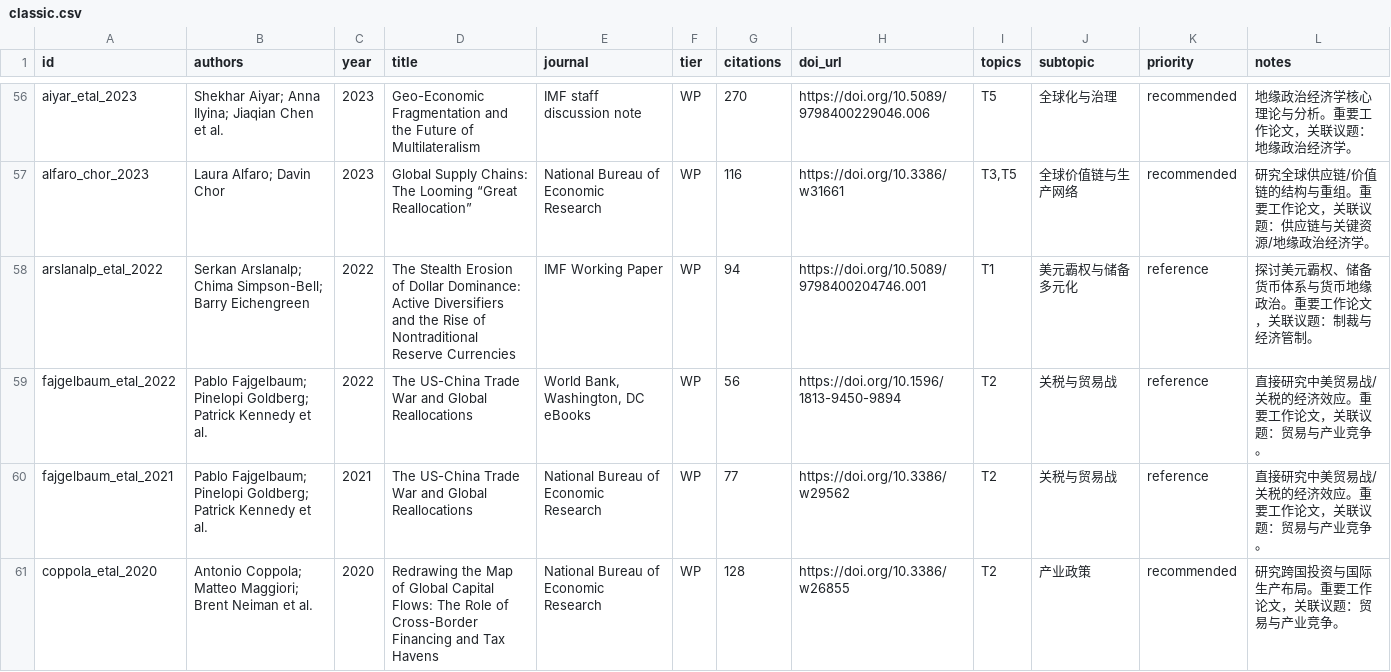
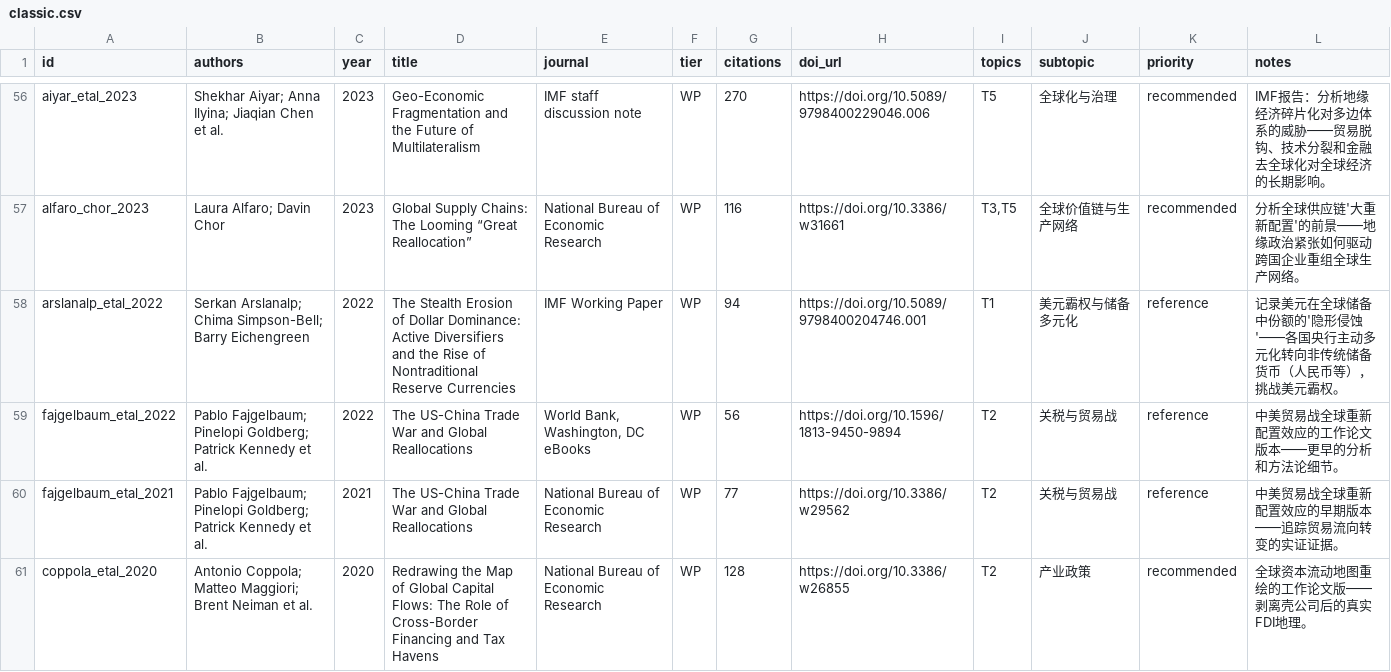
Before and after one commit to gingercandoit/track_geopolitics, a CSV file: literature/classic/classic.csv, drawn as a sheet; only a part is shown, gaps mark what is left out; the diff covers the shown part only; the diff names each change by its address in the sheet, - before the commit and + after, or states it on an @@ line.

Commit message:
fix: rewrite notes_zh with accurate paper-specific descriptions
- All 76 papers now have content-accurate Chinese annotations
- Previous keyword-bucket matching replaced with manual writing
- Each note describes what the paper actually studies (not generic labels)
- topic_relevance also updated from notes_zh content
- 1/7 missing abstracts recovered via Semantic Scholar (luo_assche_2023)
- Regenerated all derived files (CSV, BibTeX, roadmap, 7 views)

```diff
--- a/literature/classic/classic.csv
+++ b/literature/classic/classic.csv
-L56 (notes): 地缘政治经济学核心理论与分析。重要工作论文，关联议题：地缘政治经济学。
+L56 (notes): IMF报告：分析地缘经济碎片化对多边体系的威胁——贸易脱钩、技术分裂和金融去全球化对全球经济的长期影响。
-L57 (notes): 研究全球供应链/价值链的结构与重组。重要工作论文，关联议题：供应链与关键资源/地缘政治经济学。
+L57 (notes): 分析全球供应链'大重新配置'的前景——地缘政治紧张如何驱动跨国企业重组全球生产网络。
-L58 (notes): 探讨美元霸权、储备货币体系与货币地缘政治。重要工作论文，关联议题：制裁与经济管制。
+L58 (notes): 记录美元在全球储备中份额的'隐形侵蚀'——各国央行主动多元化转向非传统储备货币（人民币等），挑战美元霸权。
-L59 (notes): 直接研究中美贸易战/关税的经济效应。重要工作论文，关联议题：贸易与产业竞争。
+L59 (notes): 中美贸易战全球重新配置效应的工作论文版本——更早的分析和方法论细节。
-L60 (notes): 直接研究中美贸易战/关税的经济效应。重要工作论文，关联议题：贸易与产业竞争。
+L60 (notes): 中美贸易战全球重新配置效应的早期版本——追踪贸易流向转变的实证证据。
-L61 (notes): 研究跨国投资与国际生产布局。重要工作论文，关联议题：贸易与产业竞争。
+L61 (notes): 全球资本流动地图重绘的工作论文版——剥离壳公司后的真实FDI地理。
```
Also changed, not shown: 71 edited cells elsewhere in this file, 8 other files.
